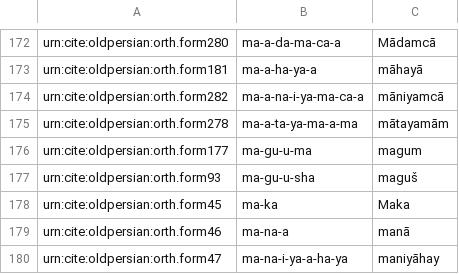
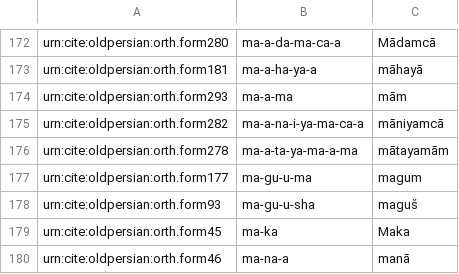
Before and after one commit to neelsmith/op, a CSV file: collections/vocab.csv, drawn as a sheet; only a part is shown, gaps mark what is left out; the shorter side is filled out with more unchanged rows.

Commit message:
Update vocab.csv

```diff
--- a/collections/vocab.csv
+++ b/collections/vocab.csv
@@ -173,2 +173,3 @@ urn:cite:oldpersian:orth.form280,ma-a-da-ma-ca-a,Mādamcā
 urn:cite:oldpersian:orth.form181,ma-a-ha-ya-a,māhayā
+urn:cite:oldpersian:orth.form293,ma-a-ma,mām
 urn:cite:oldpersian:orth.form282,ma-a-na-i-ya-ma-ca-a,māniyamcā
```
